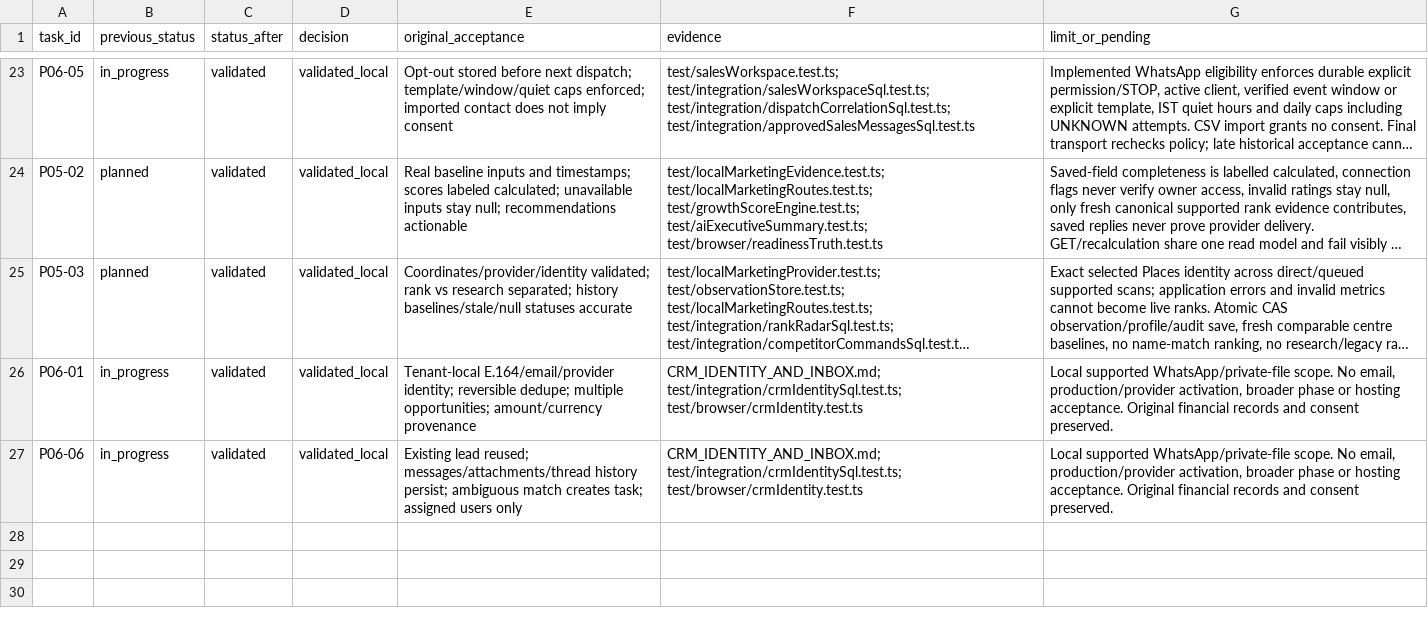
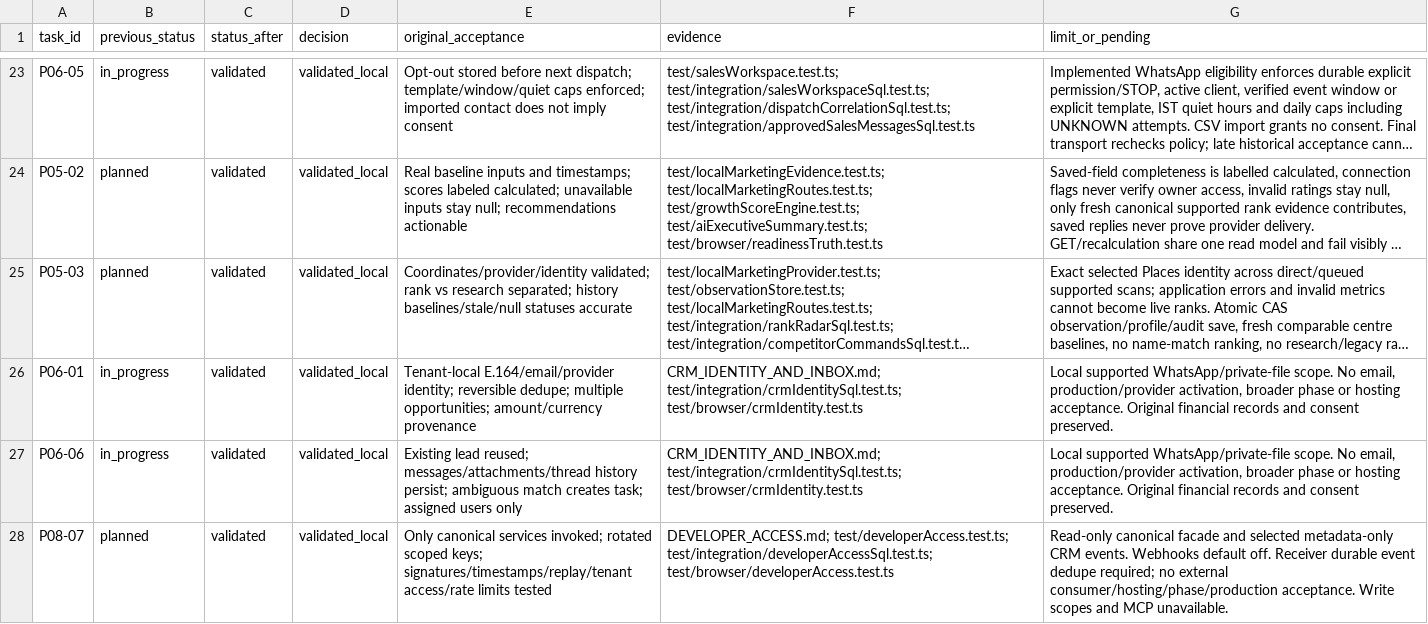
Before and after one commit to r8898278453-coder/abgm1, a CSV file: docs/implementation/ORIGINAL_TASK_CLOSURE_REVIEW.csv, drawn as a sheet; only a part is shown, gaps mark what is left out; long unchanged cells end in ….

```diff
--- a/docs/implementation/ORIGINAL_TASK_CLOSURE_REVIEW.csv
+++ b/docs/implementation/ORIGINAL_TASK_CLOSURE_REVIEW.csv
@@ -27 +27,2 @@ P06-01,in_progress,validated,validated_local,Tenant-local E.164/email/provider i
 P06-06,in_progress,validated,validated_local,Existing lead reused; messages/attachments/thread history persist; ambiguous match creates task; assigned users only,CRM_IDENTITY_AND_INBOX.md; test/integration/crmIdentitySql.test.ts; test/browser/crmIdentity.test.ts,"Local supported WhatsApp/private-file scope. No email, production/provider activation, broader phase or hosting acceptance. Original financial records and consent preserved."
+P08-07,planned,validated,validated_local,Only canonical services invoked; rotated scoped keys; signatures/timestamps/replay/tenant access/rate limits tested,DEVELOPER_ACCESS.md; test/developerAccess.test.ts; test/integration/developerAccessSql.test.ts; test/browser/developerAccess.test.ts,Read-only canonical facade and selected metadata-only CRM events. Webhooks default off. Receiver durable event dedupe required; no external consumer/hosting/phase/production acceptance. Write scopes and MCP unavailable.
```
Also changed, not shown: docs/implementation/TASKS.csv, 43 other files.
